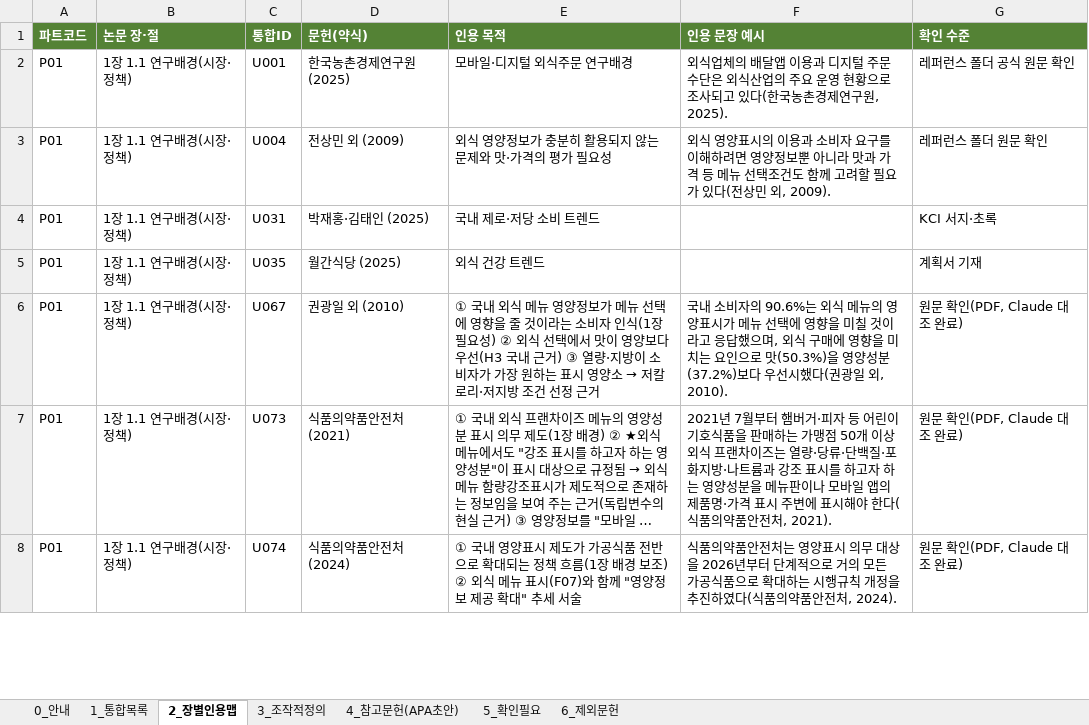
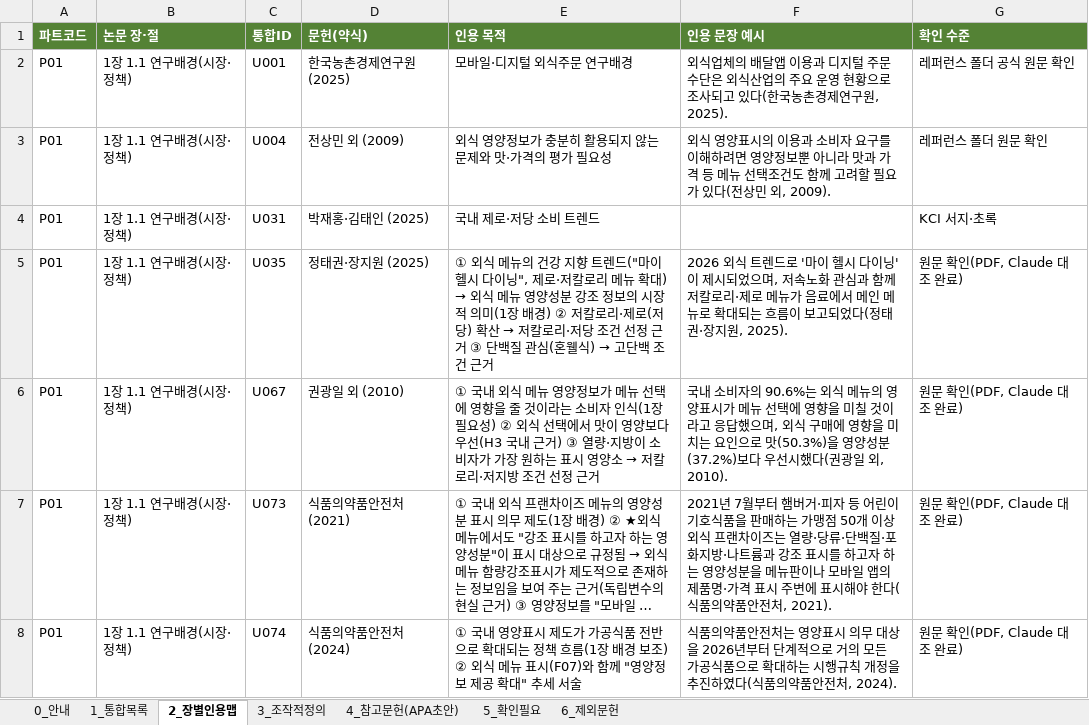
Before and after one commit to sheissuok-max/myGrowconApplication, an Excel workbook: references/통합레퍼런스_인용파트정리_20261124.xlsx, sheet 2_장별인용맵, drawn as a sheet; only a part is shown; long unchanged cells end in …; values as stored, in another font and other column widths than the file's, no borders; the diff names each change by its address in the sheet, - before the commit and + after, or states it on an @@ line.

```diff
--- a/references/통합레퍼런스_인용파트정리_20261124.xlsx (sheet 2_장별인용맵)
+++ b/references/통합레퍼런스_인용파트정리_20261124.xlsx (sheet 2_장별인용맵)
-D5 (문헌(약식)): 월간식당 (2025)
+D5 (문헌(약식)): 정태권·장지원 (2025)
@@ E5 (인용 목적): 외식 건강 트렌드 → ① 외식 메뉴의 건강 지향 트렌드("마이 헬시 다이닝", 제로·저칼로리 메뉴 확대) → 외식 메뉴 영양성분 강조 정보의 시장적 의미(1장 배경) ② 저칼로리·제로(저당) 확산 → 저칼로리·저당 조건 선정 근거 ③ 단백질 관심(혼웰식) → 고단백 조건 근거 @@
-F5 (인용 문장 예시): (empty)
+F5 (인용 문장 예시): 2026 외식 트렌드로 '마이 헬시 다이닝'이 제시되었으며, 저속노화 관심과 함께 저칼로리·제로 메뉴가 음료에서 메인 메뉴로 확대되는 흐름이 보고되었다(정태권·장지원, 2025).
-G5 (확인 수준): 계획서 기재
+G5 (확인 수준): 원문 확인(PDF, Claude 대조 완료)
```
Also changed, not shown: sheet 1_통합목록, sheet 4_참고문헌(APA초안), sheet 5_확인필요.
